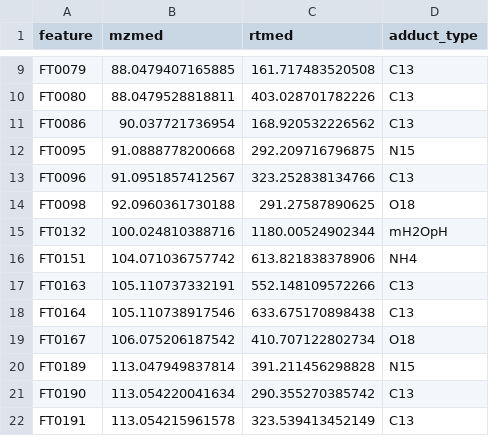
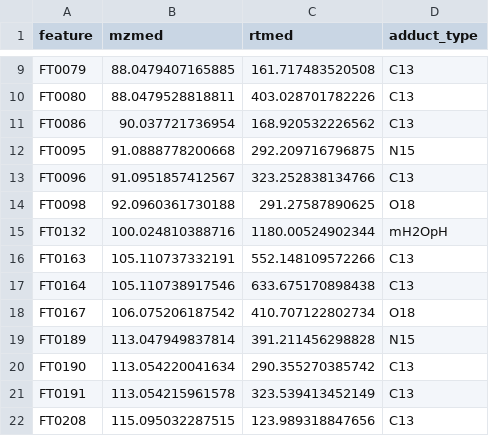
Before and after one commit to wkumler/FalkorFactor, a CSV file: XCMS/pos_pretty/addiso_features.csv, drawn as a sheet; only a part is shown, gaps mark what is left out; the shorter side is filled out with more unchanged rows.

```diff
--- a/XCMS/pos_pretty/addiso_features.csv
+++ b/XCMS/pos_pretty/addiso_features.csv
@@ -15,3 +15,2 @@
 "FT0132",100.024810388716,1180.00524902344,"mH2OpH"
-"FT0151",104.071036757742,613.821838378906,"NH4"
 "FT0163",105.110737332191,552.148109572266,"C13"
```
Also changed, not shown: XCMS/pos_pretty/complete_features.csv, 5 other files.
